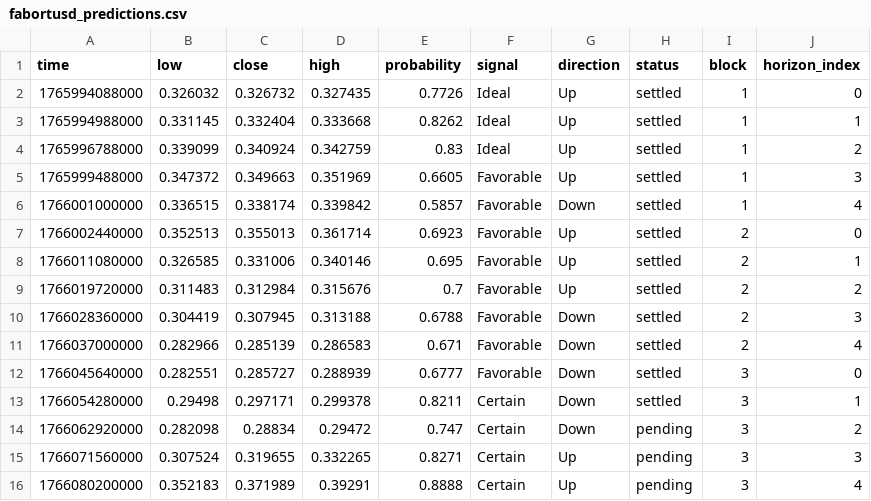
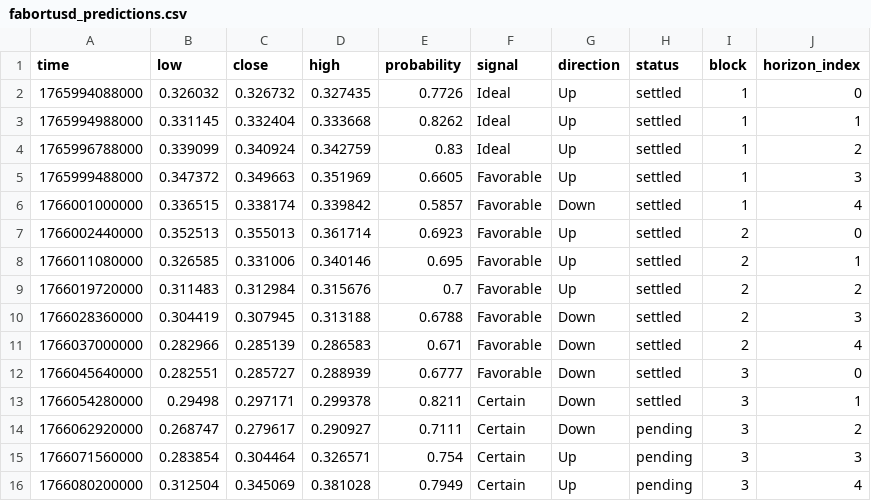
Before and after one commit to Cipherion-Market-Research/abacus-trading-view, a CSV file: data/dex/fabortusd_predictions.csv, drawn as a sheet.

```diff
--- a/data/dex/fabortusd_predictions.csv
+++ b/data/dex/fabortusd_predictions.csv
@@ -13,4 +13,4 @@ time,low,close,high,probability,signal,direction,status,block,horizon_index
 1766054280000,0.29498,0.297171,0.299378,0.8211,Certain,Down,settled,3,1
-1766062920000,0.282098,0.28834,0.29472,0.747,Certain,Down,pending,3,2
-1766071560000,0.307524,0.319655,0.332265,0.8271,Certain,Up,pending,3,3
-1766080200000,0.352183,0.371989,0.39291,0.8888,Certain,Up,pending,3,4
+1766062920000,0.268747,0.279617,0.290927,0.7111,Certain,Down,pending,3,2
+1766071560000,0.283854,0.304464,0.326571,0.754,Certain,Up,pending,3,3
+1766080200000,0.312504,0.345069,0.381028,0.7949,Certain,Up,pending,3,4
```
Also changed, not shown: 1 other file.
